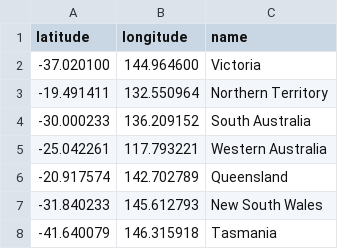
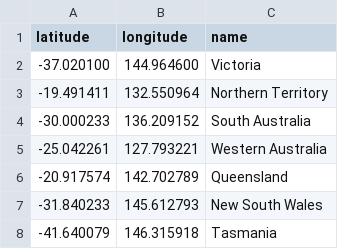
Before and after one commit to amishmishra27/Vega_Testing, a CSV file: countryInfo.csv, drawn as a sheet.

Commit message:
Update countryInfo.csv

```diff
--- a/countryInfo.csv
+++ b/countryInfo.csv
@@ -4,3 +4,3 @@ latitude,longitude,name
 -30.000233,136.209152,South Australia
--25.042261,117.793221,Western Australia
+-25.042261,127.793221,Western Australia
 -20.917574,142.702789,Queensland
```
